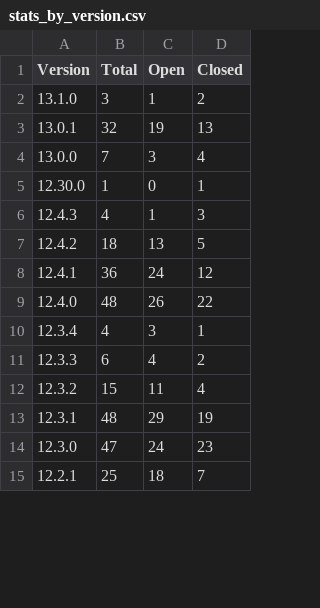
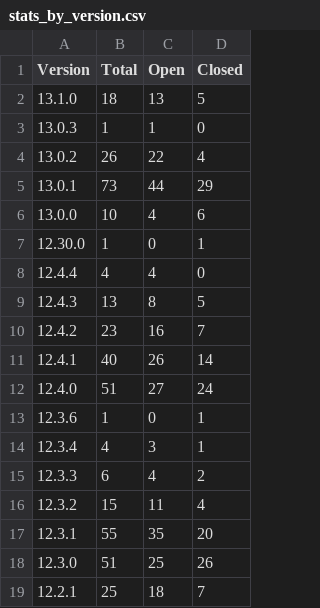
Before and after one commit to grafana/grafana-known-issues, a CSV file: reports/stats_by_version.csv, drawn as a sheet; only a part is shown; the diff covers the shown part only.

```diff
--- a/reports/stats_by_version.csv
+++ b/reports/stats_by_version.csv
@@ -1,10 +1,14 @@
 Version, Total, Open, Closed
-13.1.0, 3, 1, 2
-13.0.1, 32, 19, 13
-13.0.0, 7, 3, 4
+13.1.0, 18, 13, 5
+13.0.3, 1, 1, 0
+13.0.2, 26, 22, 4
+13.0.1, 73, 44, 29
+13.0.0, 10, 4, 6
 12.30.0, 1, 0, 1
-12.4.3, 4, 1, 3
-12.4.2, 18, 13, 5
-12.4.1, 36, 24, 12
-12.4.0, 48, 26, 22
+12.4.4, 4, 4, 0
+12.4.3, 13, 8, 5
+12.4.2, 23, 16, 7
+12.4.1, 40, 26, 14
+12.4.0, 51, 27, 24
+12.3.6, 1, 0, 1
 12.3.4, 4, 3, 1
@@ -12,4 +16,4 @@ Version, Total, Open, Closed
 12.3.2, 15, 11, 4
-12.3.1, 48, 29, 19
-12.3.0, 47, 24, 23
+12.3.1, 55, 35, 20
+12.3.0, 51, 25, 26
 12.2.1, 25, 18, 7
```
Also changed, not shown: 1 added row and 55 edited cells elsewhere in this file, reports/major_minor_release_stats.csv, reports/release_stats.csv, 5 other files.
